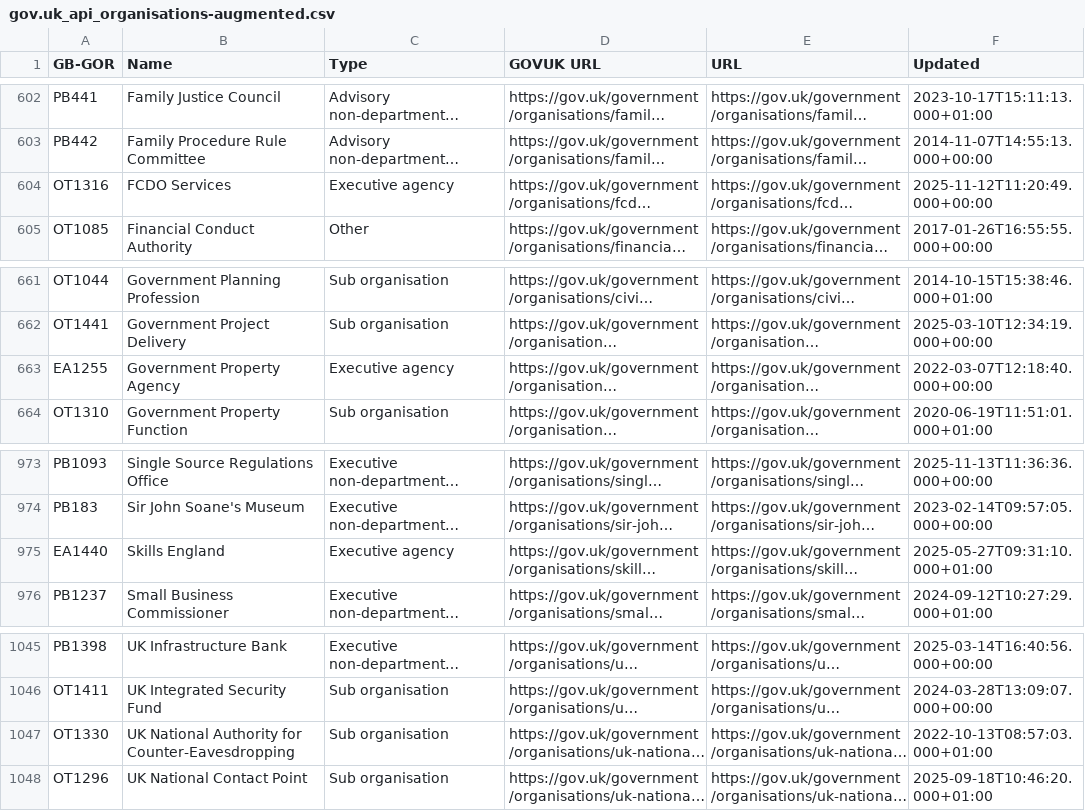
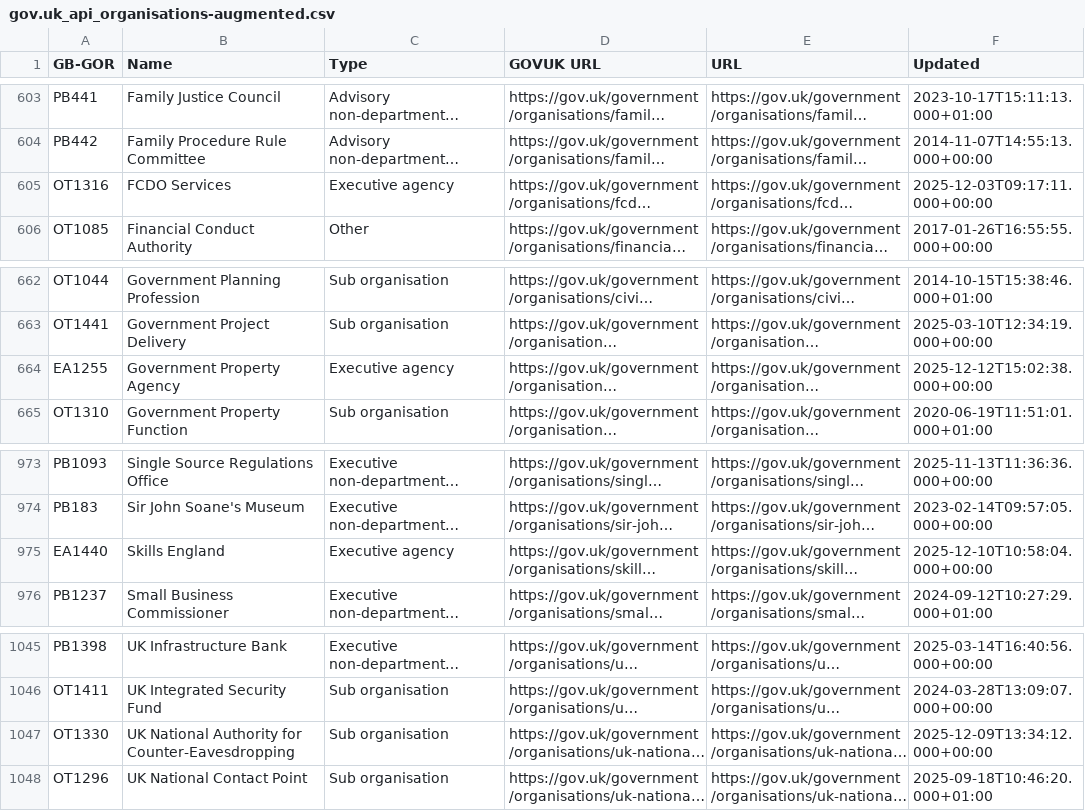
Before and after one commit to odileeds/uk-government-organisations, a CSV file: gov.uk_api_organisations-augmented.csv, drawn as a sheet; only a part is shown, gaps mark what is left out; long unchanged cells end in …; addresses are those after the commit; the diff covers the shown part only; the diff names each change by its address in the sheet, - before the commit and + after, or states it on an @@ line.

```diff
--- a/gov.uk_api_organisations-augmented.csv
+++ b/gov.uk_api_organisations-augmented.csv
-F605 (Updated): 2025-11-12T11:20:49.000+00:00
+F605 (Updated): 2025-12-03T09:17:11.000+00:00
-F664 (Updated): 2022-03-07T12:18:40.000+00:00
+F664 (Updated): 2025-12-12T15:02:38.000+00:00
-F975 (Updated): 2025-05-27T09:31:10.000+01:00
+F975 (Updated): 2025-12-10T10:58:04.000+00:00
-F1047 (Updated): 2022-10-13T08:57:03.000+01:00
+F1047 (Updated): 2025-12-09T13:34:12.000+00:00
```
Also changed, not shown: 1 added row, 1 removed row and 3 edited cells elsewhere in this file, gov.uk_api_organisations-augmented.tsv, gov.uk_government_organisations.csv, 4 other files.
